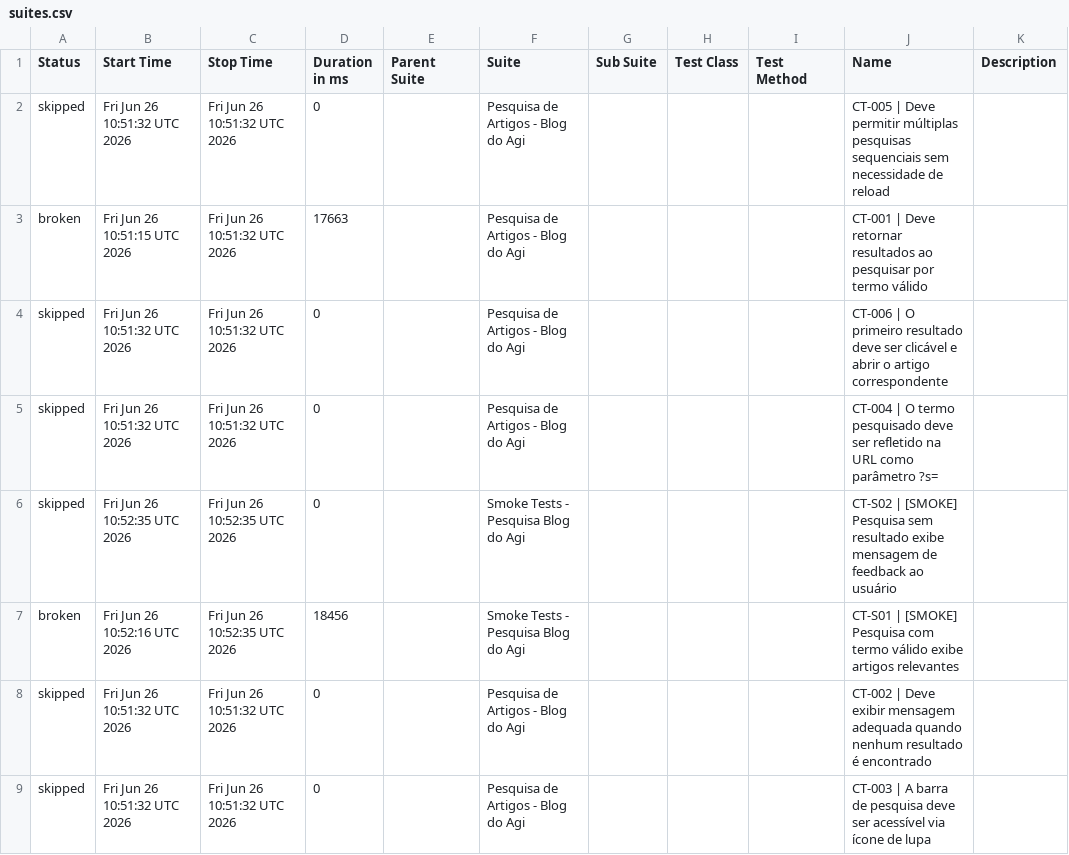
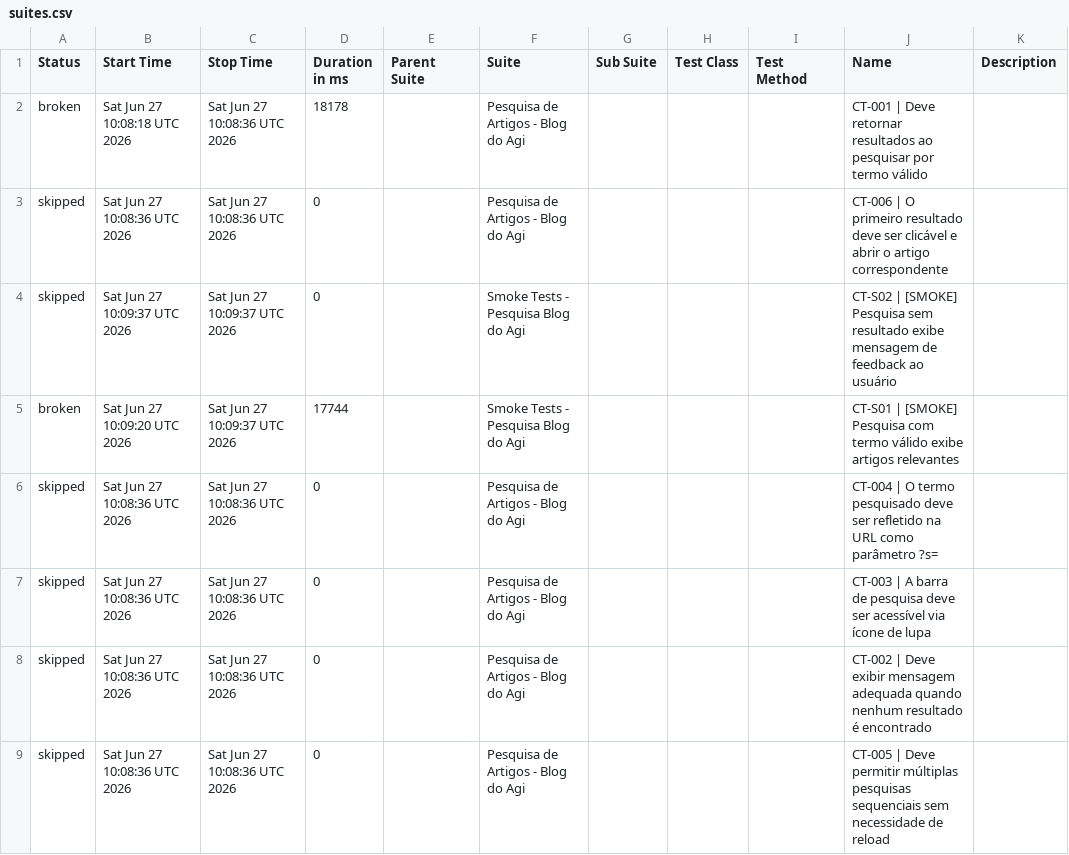
Before and after one commit to FranciscoGeorgeR/blogdoagi-cypress-tests, a CSV file: data/suites.csv, drawn as a sheet.

```diff
--- a/data/suites.csv
+++ b/data/suites.csv
@@ -1,9 +1,9 @@
 "Status","Start Time","Stop Time","Duration in ms","Parent Suite","Suite","Sub Suite","Test Class","Test Method","Name","Description"
-"skipped","Fri Jun 26 10:51:32 UTC 2026","Fri Jun 26 10:51:32 UTC 2026","0","","Pesquisa de Artigos - Blog do Agi","","","","CT-005 | Deve permitir múltiplas pesquisas sequenciais sem necessidade de reload",""
-"broken","Fri Jun 26 10:51:15 UTC 2026","Fri Jun 26 10:51:32 UTC 2026","17663","","Pesquisa de Artigos - Blog do Agi","","","","CT-001 | Deve retornar resultados ao pesquisar por termo válido",""
-"skipped","Fri Jun 26 10:51:32 UTC 2026","Fri Jun 26 10:51:32 UTC 2026","0","","Pesquisa de Artigos - Blog do Agi","","","","CT-006 | O primeiro resultado deve ser clicável e abrir o artigo correspondente",""
-"skipped","Fri Jun 26 10:51:32 UTC 2026","Fri Jun 26 10:51:32 UTC 2026","0","","Pesquisa de Artigos - Blog do Agi","","","","CT-004 | O termo pesquisado deve ser refletido na URL como parâmetro ?s=",""
-"skipped","Fri Jun 26 10:52:35 UTC 2026","Fri Jun 26 10:52:35 UTC 2026","0","","Smoke Tests - Pesquisa Blog do Agi","","","","CT-S02 | [SMOKE] Pesquisa sem resultado exibe mensagem de feedback ao usuário",""
-"broken","Fri Jun 26 10:52:16 UTC 2026","Fri Jun 26 10:52:35 UTC 2026","18456","","Smoke Tests - Pesquisa Blog do Agi","","","","CT-S01 | [SMOKE] Pesquisa com termo válido exibe artigos relevantes",""
-"skipped","Fri Jun 26 10:51:32 UTC 2026","Fri Jun 26 10:51:32 UTC 2026","0","","Pesquisa de Artigos - Blog do Agi","","","","CT-002 | Deve exibir mensagem adequada quando nenhum resultado é encontrado",""
-"skipped","Fri Jun 26 10:51:32 UTC 2026","Fri Jun 26 10:51:32 UTC 2026","0","","Pesquisa de Artigos - Blog do Agi","","","","CT-003 | A barra de pesquisa deve ser acessível via ícone de lupa",""
+"broken","Sat Jun 27 10:08:18 UTC 2026","Sat Jun 27 10:08:36 UTC 2026","18178","","Pesquisa de Artigos - Blog do Agi","","","","CT-001 | Deve retornar resultados ao pesquisar por termo válido",""
+"skipped","Sat Jun 27 10:08:36 UTC 2026","Sat Jun 27 10:08:36 UTC 2026","0","","Pesquisa de Artigos - Blog do Agi","","","","CT-006 | O primeiro resultado deve ser clicável e abrir o artigo correspondente",""
+"skipped","Sat Jun 27 10:09:37 UTC 2026","Sat Jun 27 10:09:37 UTC 2026","0","","Smoke Tests - Pesquisa Blog do Agi","","","","CT-S02 | [SMOKE] Pesquisa sem resultado exibe mensagem de feedback ao usuário",""
+"broken","Sat Jun 27 10:09:20 UTC 2026","Sat Jun 27 10:09:37 UTC 2026","17744","","Smoke Tests - Pesquisa Blog do Agi","","","","CT-S01 | [SMOKE] Pesquisa com termo válido exibe artigos relevantes",""
+"skipped","Sat Jun 27 10:08:36 UTC 2026","Sat Jun 27 10:08:36 UTC 2026","0","","Pesquisa de Artigos - Blog do Agi","","","","CT-004 | O termo pesquisado deve ser refletido na URL como parâmetro ?s=",""
+"skipped","Sat Jun 27 10:08:36 UTC 2026","Sat Jun 27 10:08:36 UTC 2026","0","","Pesquisa de Artigos - Blog do Agi","","","","CT-003 | A barra de pesquisa deve ser acessível via ícone de lupa",""
+"skipped","Sat Jun 27 10:08:36 UTC 2026","Sat Jun 27 10:08:36 UTC 2026","0","","Pesquisa de Artigos - Blog do Agi","","","","CT-002 | Deve exibir mensagem adequada quando nenhum resultado é encontrado",""
+"skipped","Sat Jun 27 10:08:36 UTC 2026","Sat Jun 27 10:08:36 UTC 2026","0","","Pesquisa de Artigos - Blog do Agi","","","","CT-005 | Deve permitir múltiplas pesquisas sequenciais sem necessidade de reload",""
```
Also changed, not shown: 55 other files.
